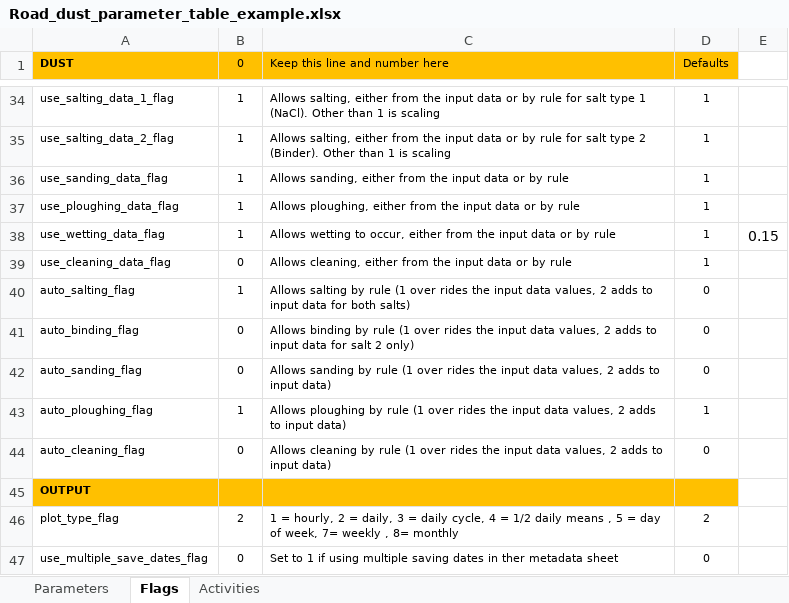
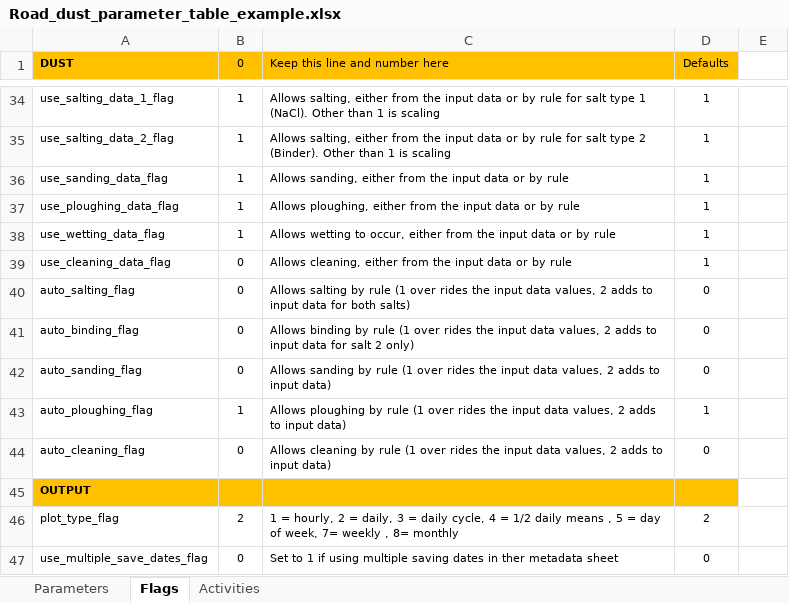
Before and after one commit to metno/NORTRIP_python, an Excel workbook: model_parameters/Road_dust_parameter_table_example.xlsx, sheet Flags, drawn as a sheet; only a part is shown, gaps mark what is left out; values as stored, in another font and other column widths than the file's, no borders; the diff names each change by its address in the sheet, - before the commit and + after, or states it on an @@ line.

```diff
--- a/model_parameters/Road_dust_parameter_table_example.xlsx (sheet Flags)
+++ b/model_parameters/Road_dust_parameter_table_example.xlsx (sheet Flags)
-E38: 0.15
+E38: (empty)
-B40 (0): 1
+B40 (0): 0
```
Also changed, not shown: sheet Parameters, model_paths/model_paths_and_files.xlsx, 48 other files.
